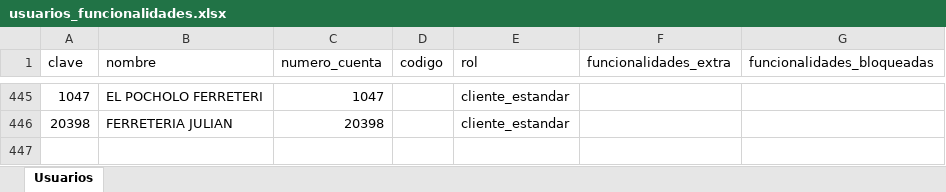
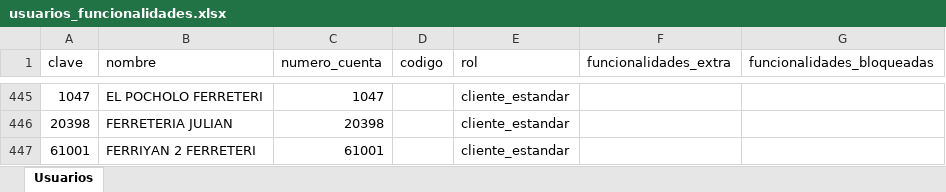
Before and after one commit to ferremax-cat/pinterest-f, an Excel workbook: excel/usuarios_funcionalidades.xlsx, sheet Usuarios, drawn as a sheet; only a part is shown, gaps mark what is left out; values as stored, in another font and other column widths than the file's, no borders; the diff names each change by its address in the sheet, - before the commit and + after, or states it on an @@ line.

```diff
--- a/excel/usuarios_funcionalidades.xlsx (sheet Usuarios)
+++ b/excel/usuarios_funcionalidades.xlsx (sheet Usuarios)
+row 447: 61001 | FERRIYAN 2 FERRETERI | 61001 |  | cliente_estandar
```
Also changed, not shown: 7 other files.
